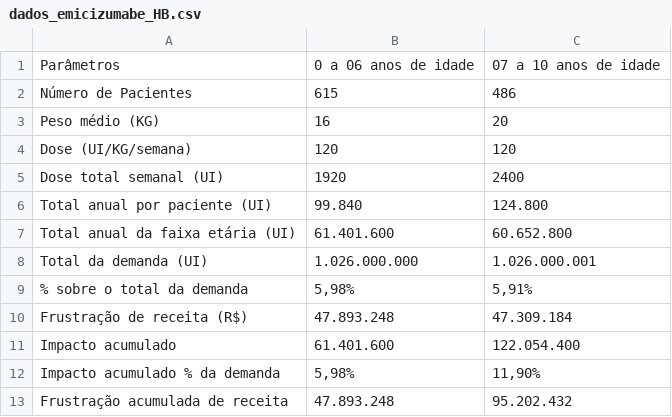
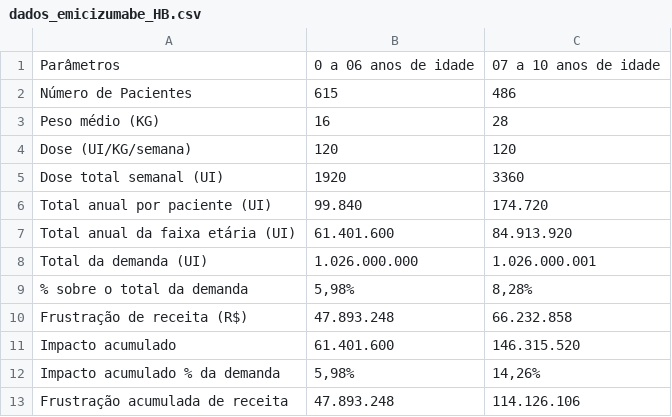
Before and after one commit to Saulohsp/imv3, a CSV file: dados_emicizumabe_HB.csv, drawn as a sheet.

Commit message:
Add files via upload

```diff
--- a/dados_emicizumabe_HB.csv
+++ b/dados_emicizumabe_HB.csv
@@ -2,12 +2,12 @@
 Número de Pacientes ;615;486
-Peso médio (KG);16;20
+Peso médio (KG);16;28
 Dose (UI/KG/semana);120;120
-Dose total semanal (UI);1920;2400
-Total anual por paciente (UI); 99.840 ; 124.800
-Total anual da faixa etária (UI); 61.401.600 ; 60.652.800
+Dose total semanal (UI);1920;3360
+Total anual por paciente (UI); 99.840 ; 174.720
+Total anual da faixa etária (UI); 61.401.600 ; 84.913.920
 Total da demanda (UI); 1.026.000.000 ; 1.026.000.001
-% sobre o total da demanda;5,98%;5,91%
-Frustração de receita (R$); 47.893.248 ; 47.309.184
-Impacto acumulado; 61.401.600 ; 122.054.400
-Impacto acumulado % da demanda;5,98%;11,90%
-Frustração acumulada de receita; 47.893.248 ; 95.202.432
+% sobre o total da demanda;5,98%;8,28%
+Frustração de receita (R$); 47.893.248 ; 66.232.858
+Impacto acumulado; 61.401.600 ; 146.315.520
+Impacto acumulado % da demanda;5,98%;14,26%
+Frustração acumulada de receita; 47.893.248 ; 114.126.106
```
